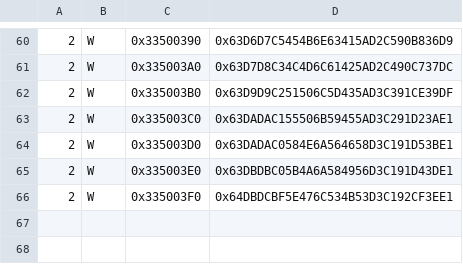
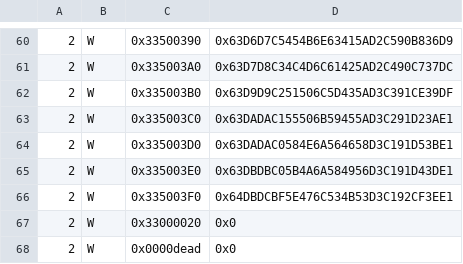
Before and after one commit to wky/relay-ila, a CSV file: test_generator/test_input.csv, drawn as a sheet; only a part is shown, gaps mark what is left out.

```diff
--- a/test_generator/test_input.csv
+++ b/test_generator/test_input.csv
@@ -66 +66,3 @@
 2,W,0x335003F0,0x64DBDCBF5E476C534B53D3C192CF3EE1
+2,W,0x33000020,0x0
+2,W,0x0000dead,0x0
```
Also changed, not shown: test_input_relay.csv, 1 other file.
